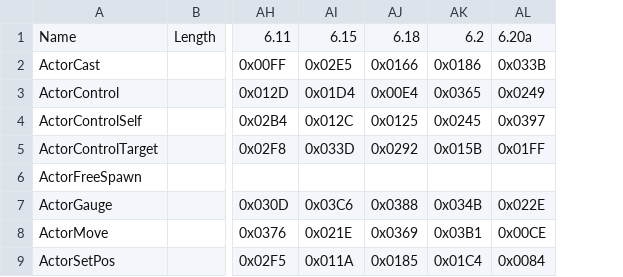
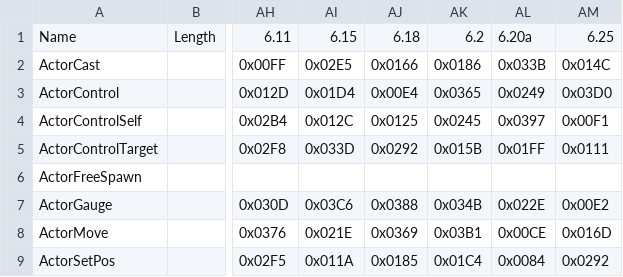
Before and after one commit to zhyupe/ffxiv-opcode-worker, a CSV file: cn-opcodes.csv, drawn as a sheet; only a part is shown, gaps mark what is left out; the diff names each change by its address in the sheet, - before the commit and + after, or states it on an @@ line.

Commit message:
Commit from GitHub Actions (Update opcodes)

```diff
--- a/cn-opcodes.csv
+++ b/cn-opcodes.csv
+column AM, rows 1-9: 6.25 | 0x014C | 0x03D0 | 0x00F1 | 0x0111 |  | 0x00E2 | 0x016D | 0x0292
```
